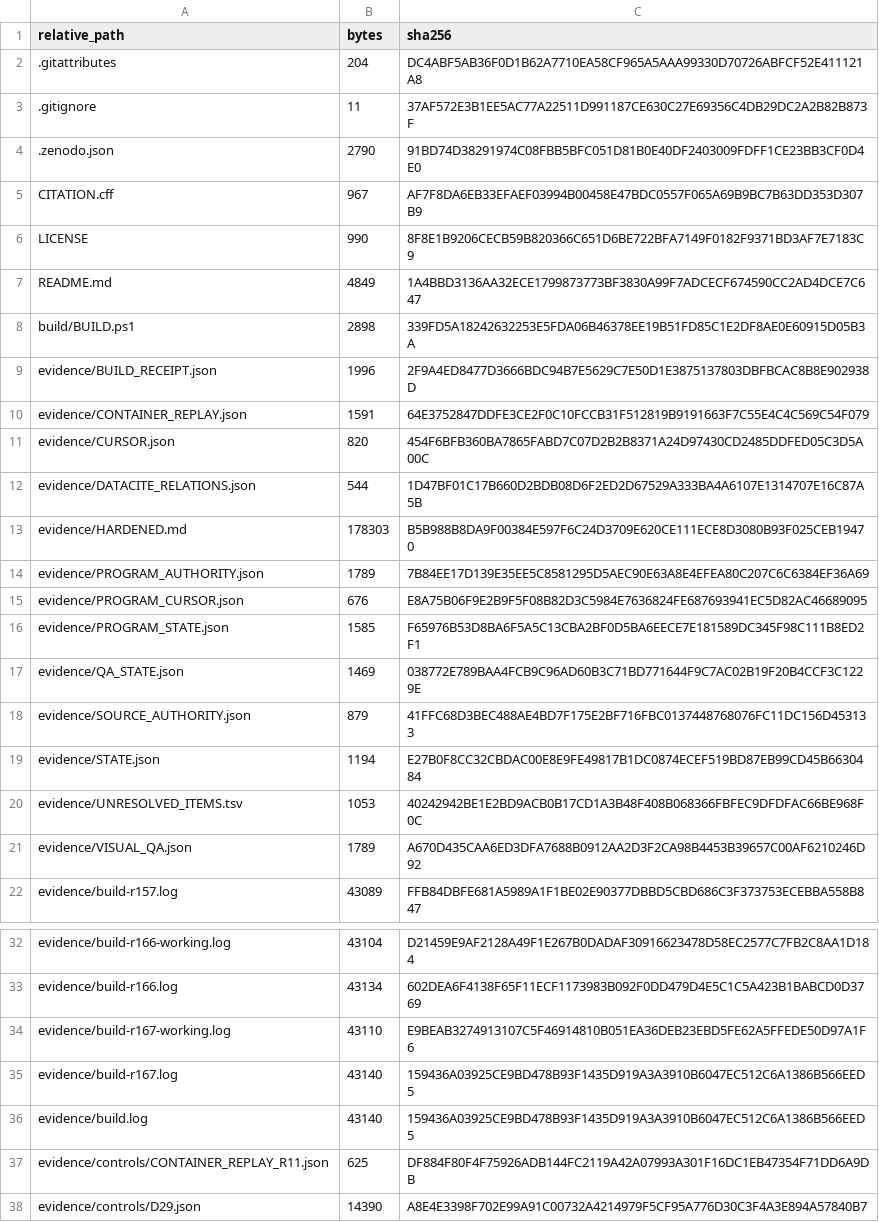
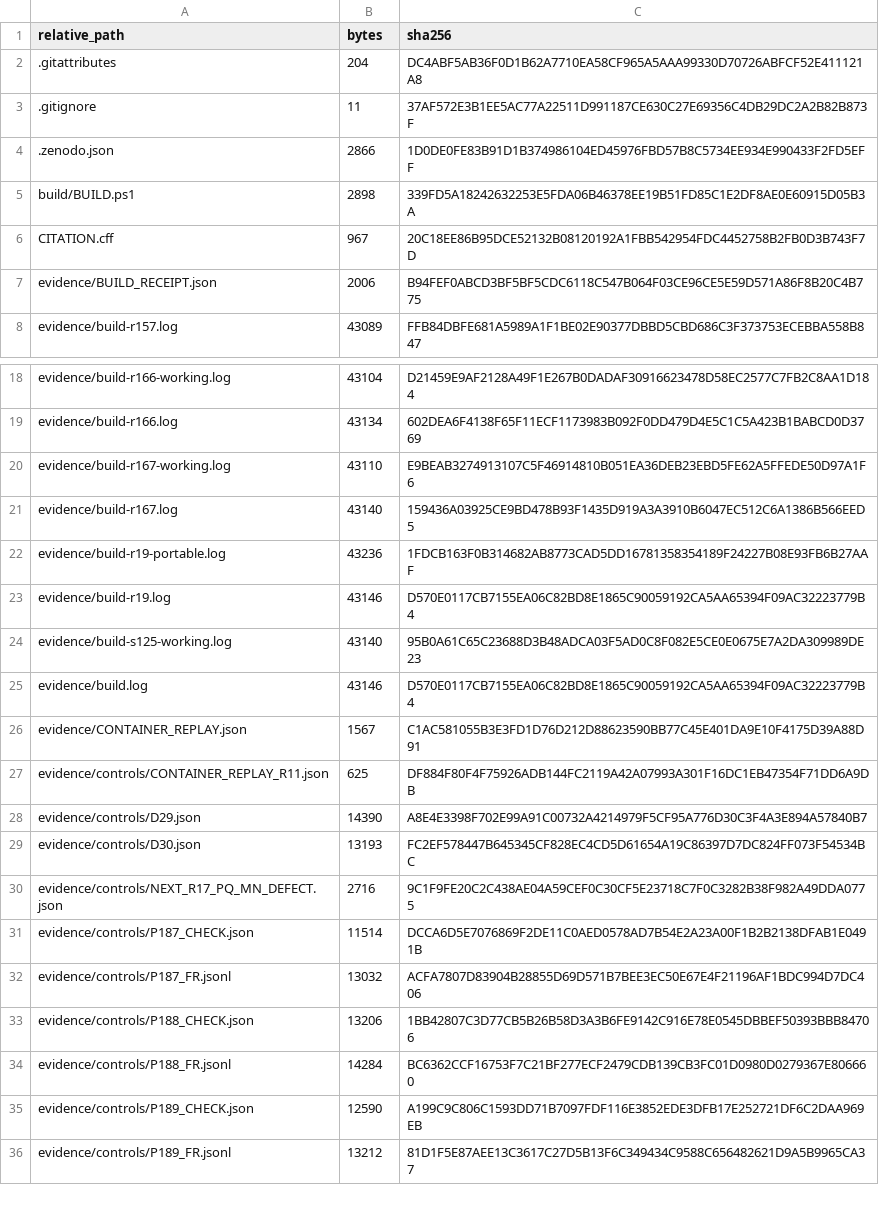
Before and after one commit to KokunoYumeto/ega-ko, a TSV file: evidence/ARTIFACT_SHA256.tsv, drawn as a sheet; only a part is shown, gaps mark what is left out; the shorter side is filled out with more unchanged rows; removed rows and columns are numbered as before the commit, all else as after; the diff covers the shown part only; the diff names each change by its address in the sheet, - before the commit and + after, or states it on an @@ line.

```diff
--- a/evidence/ARTIFACT_SHA256.tsv
+++ b/evidence/ARTIFACT_SHA256.tsv
-B4 (bytes): 2790
+B4 (bytes): 2866
-C4 (sha256): 91BD74D38291974C08FBB5BFC051D81B0E40DF2403009FDFF1CE23BB3CF0D4E0
+C4 (sha256): 1D0DE0FE83B91D1B374986104ED45976FBD57B8C5734EE934E990433F2FD5EFF
-row 5: CITATION.cff | 967 | AF7F8DA6EB33EFAEF03994B00458E47BDC0557F065A69B9BC7B63DD353D307B9
@@ row 6 moved to row 258: LICENSE @@
-row 7: README.md | 4849 | 1A4BBD3136AA32ECE1799873773BF3830A99F7ADCECF674590CC2AD4DCE7C647
+row 6: CITATION.cff | 967 | 20C18EE86B95DCE52132B08120192A1FBB542954FDC4452758B2FB0D3B743F7D
-B7 (bytes): 1996
+B7 (bytes): 2006
-C7 (sha256): 2F9A4ED8477D3666BDC94B7E5629C7E50D1E3875137803DBFBCAC8B8E902938D
+C7 (sha256): B94FEF0ABCD3BF5BF5CDC6118C547B064F03CE96CE5E59D571A86F8B20C4B775
-row 10: evidence/CONTAINER_REPLAY.json | 1591 | 64E3752847DDFE3CE2F0C10FCCB31F512819B9191663F7C55E4C4C569C54F079
-row 11: evidence/CURSOR.json | 820 | 454F6BFB360BA7865FABD7C07D2B2B8371A24D97430CD2485DDFED05C3D5A00C
-row 12: evidence/DATACITE_RELATIONS.json | 544 | 1D47BF01C17B660D2BDB08D6F2ED2D67529A333BA4A6107E1314707E16C87A5B
@@ row 13 moved to row 62: evidence/HARDENED.md @@
-row 14: evidence/PROGRAM_AUTHORITY.json | 1789 | 7B84EE17D139E35EE5C8581295D5AEC90E63A8E4EFEA80C207C6C6384EF36A69
-row 15: evidence/PROGRAM_CURSOR.json | 676 | E8A75B06F9E2B9F5F08B82D3C5984E7636824FE687693941EC5D82AC46689095
-row 16: evidence/PROGRAM_STATE.json | 1585 | F65976B53D8BA6F5A5C13CBA2BF0D5BA6EECE7E181589DC345F98C111B8ED2F1
-row 17: evidence/QA_STATE.json | 1469 | 038772E789BAA4FCB9C96AD60B3C71BD771644F9C7AC02B19F20B4CCF3C1229E
@@ row 18 moved to row 250: evidence/SOURCE_AUTHORITY.json @@
-row 19: evidence/STATE.json | 1194 | E27B0F8CC32CBDAC00E8E9FE49817B1DC0874ECEF519BD87EB99CD45B6630484
@@ row 20 moved to row 256: evidence/UNRESOLVED_ITEMS.tsv @@
-row 21: evidence/VISUAL_QA.json | 1789 | A670D435CAA6ED3DFA7688B0912AA2D3F2CA98B4453B39657C00AF6210246D92
+row 22: evidence/build-r19-portable.log | 43236 | 1FDCB163F0B314682AB8773CAD5DD16781358354189F24227B08E93FB6B27AAF
+row 23: evidence/build-r19.log | 43146 | D570E0117CB7155EA06C82BD8E1865C90059192CA5AA65394F09AC32223779B4
+row 24: evidence/build-s125-working.log | 43140 | 95B0A61C65C23688D3B48ADCA03F5AD0C8F082E5CE0E0675E7A2DA309989DE23
-B25 (bytes): 43140
+B25 (bytes): 43146
-C25 (sha256): 159436A03925CE9BD478B93F1435D919A3A3910B6047EC512C6A1386B566EED5
+C25 (sha256): D570E0117CB7155EA06C82BD8E1865C90059192CA5AA65394F09AC32223779B4
+row 26: evidence/CONTAINER_REPLAY.json | 1567 | C1AC581055B3E3FD1D76D212D88623590BB77C45E401DA9E10F4175D39A88D91
```
Also changed, not shown: 19 added rows, 1 moved row and 16 edited cells elsewhere in this file, 49 other files.
